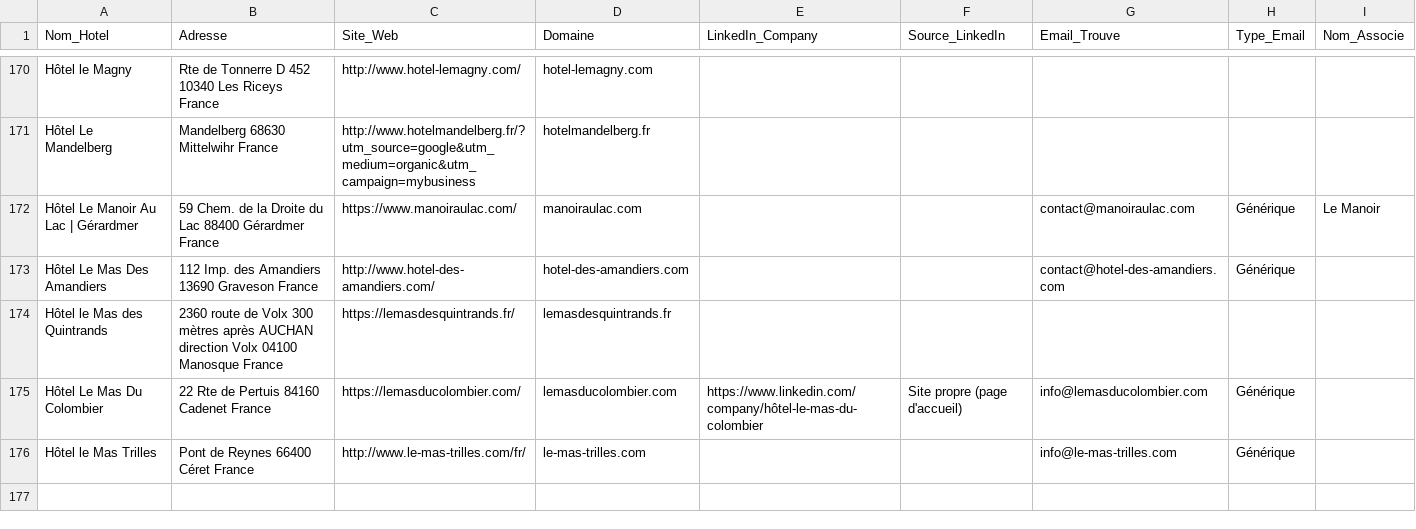
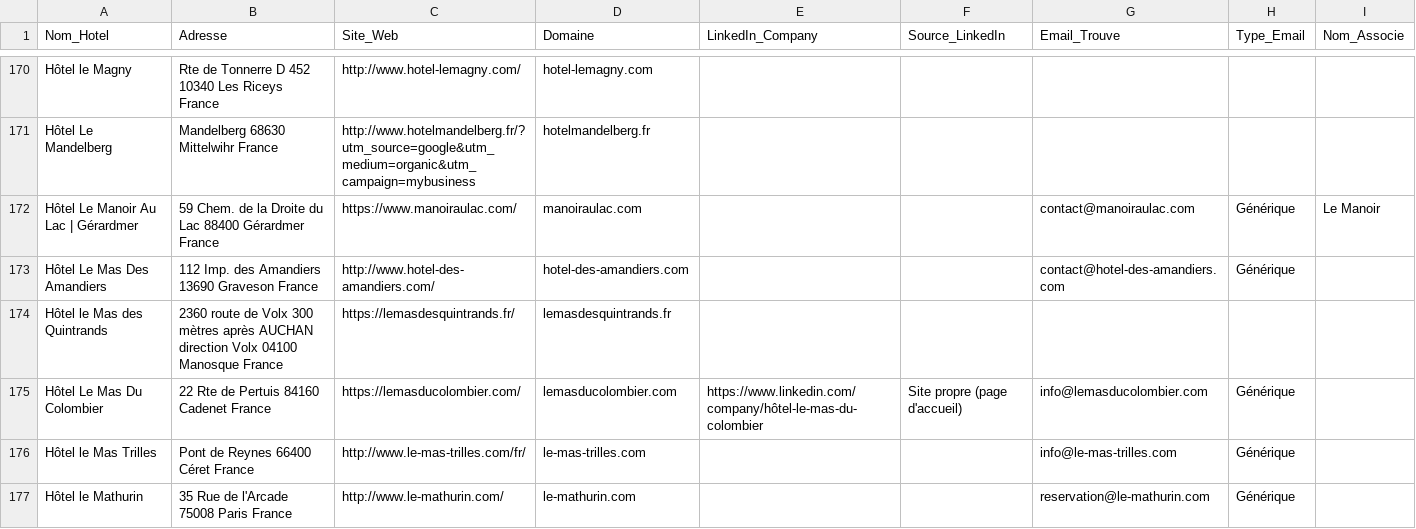
Before and after one commit to tsimokaza01-source/URL-3, a CSV file: hotels_enrichis.csv, drawn as a sheet; only a part is shown, gaps mark what is left out.

```diff
--- a/hotels_enrichis.csv
+++ b/hotels_enrichis.csv
@@ -176 +176,2 @@ Hôtel Le Mas Du Colombier,22 Rte de Pertuis 84160 Cadenet France,https://lemasd
 Hôtel le Mas Trilles,Pont de Reynes 66400 Céret France,http://www.le-mas-trilles.com/fr/,le-mas-trilles.com,,,info@le-mas-trilles.com,Générique,
+Hôtel le Mathurin,35 Rue de l'Arcade 75008 Paris France,http://www.le-mathurin.com/,le-mathurin.com,,,reservation@le-mathurin.com,Générique,
```
Also changed, not shown: liste_hotels.csv.
